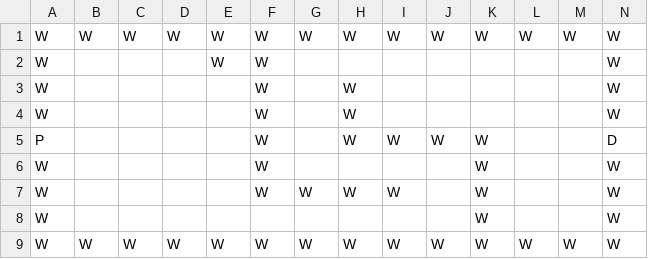
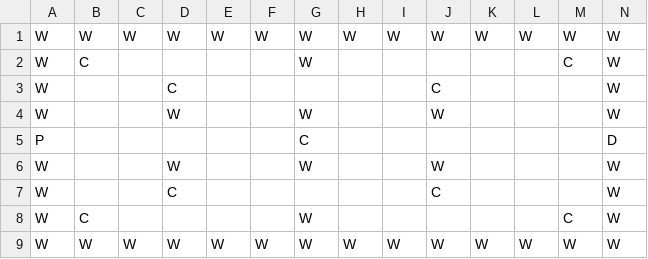
Before and after one commit to AnlayKor/Pygame-Project, a CSV file: data/levels/level1/room3.csv, drawn as a sheet.

```diff
--- a/data/levels/level1/room3.csv
+++ b/data/levels/level1/room3.csv
@@ -1,9 +1,9 @@
 W,W,W,W,W,W,W,W,W,W,W,W,W,W
-W, , , ,W,W, , , , , , , ,W
-W, , , , ,W, ,W, , , , , ,W
-W, , , , ,W, ,W, , , , , ,W
-P, , , , ,W, ,W,W,W,W, , ,D
-W, , , , ,W, , , , ,W, , ,W
-W, , , , ,W,W,W,W, ,W, , ,W
-W, , , , , , , , , ,W, , ,W
+W,C, , , , ,W, , , , , ,C,W
+W, , ,C, , , , , ,C, , , ,W
+W, , ,W, , ,W, , ,W, , , ,W
+P, , , , , ,C, , , , , , ,D
+W, , ,W, , ,W, , ,W, , , ,W
+W, , ,C, , , , , ,C, , , ,W
+W,C, , , , ,W, , , , , ,C,W
 W,W,W,W,W,W,W,W,W,W,W,W,W,W
```
Also changed, not shown: 2 other files.
